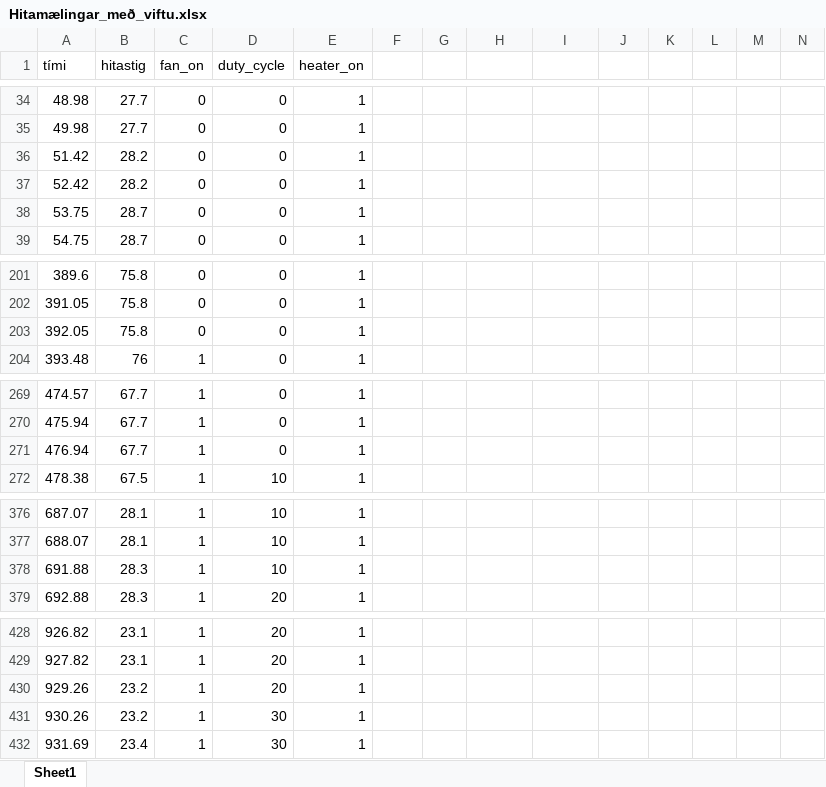
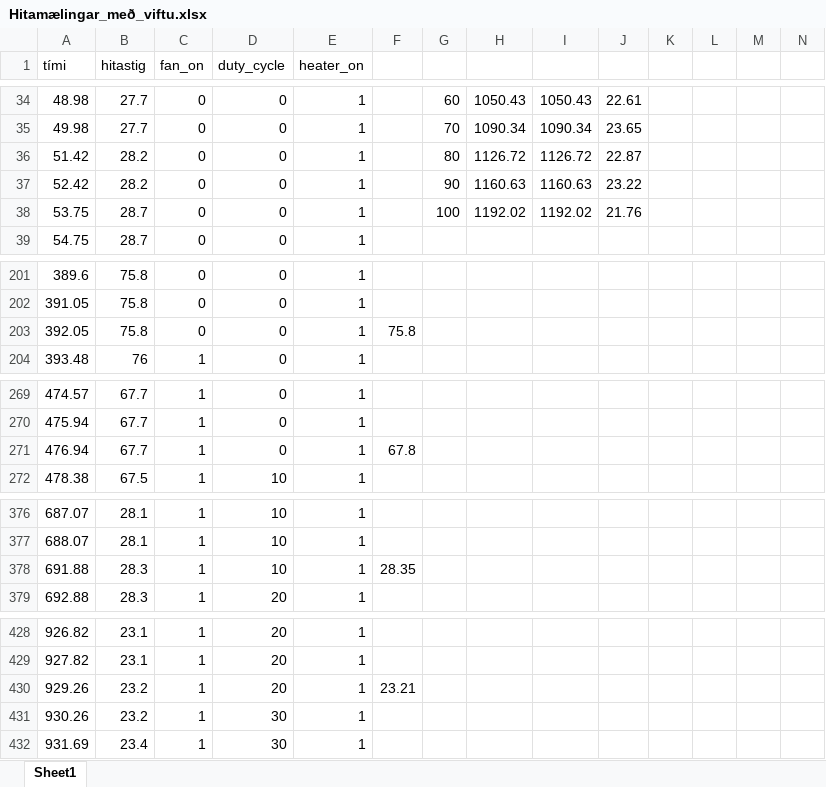
Before and after one commit to G0rocks/Honnunarverkefni-ortolvu-og-maelitaekni-2020, an Excel workbook: KodaVinnsla/Maelingar/Hitamælingar_með_viftu.xlsx, sheet Sheet1, drawn as a sheet; only a part is shown, gaps mark what is left out; values as stored, in another font and other column widths than the file's, no borders; charts and pictures not drawn; the diff covers the shown part only; the diff names each change by its address in the sheet, - before the commit and + after, or states it on an @@ line.

```diff
--- a/KodaVinnsla/Maelingar/Hitamælingar_með_viftu.xlsx (sheet Sheet1)
+++ b/KodaVinnsla/Maelingar/Hitamælingar_með_viftu.xlsx (sheet Sheet1)
-G34: (empty)
+G34: 60
-H34: (empty)
+H34: 1050.43
-I34: (empty)
+I34: 1050.43
-J34: (empty)
+J34: 22.61
-G35: (empty)
+G35: 70
-H35: (empty)
+H35: 1090.34
-I35: (empty)
+I35: 1090.34
-J35: (empty)
+J35: 23.65
-G36: (empty)
+G36: 80
-H36: (empty)
+H36: 1126.72
-I36: (empty)
+I36: 1126.72
-J36: (empty)
+J36: 22.87
-G37: (empty)
+G37: 90
-H37: (empty)
+H37: 1160.63
-I37: (empty)
+I37: 1160.63
-J37: (empty)
+J37: 23.22
-G38: (empty)
+G38: 100
-H38: (empty)
+H38: 1192.02
-I38: (empty)
+I38: 1192.02
-J38: (empty)
+J38: 21.76
-F203: (empty)
+F203: 75.8
-F271: (empty)
+F271: 67.8
-F378: (empty)
+F378: 28.35
-F430: (empty)
+F430: 23.21
```
Also changed, not shown: 40 edited cells elsewhere in this sheet, charts or pictures.
